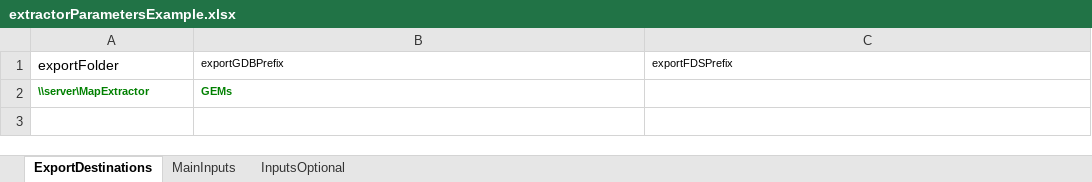
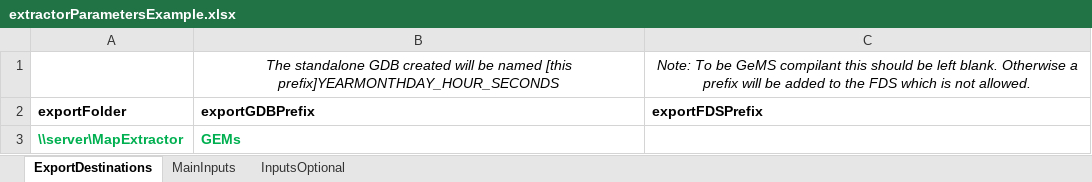
Before and after one commit to rcrow/MapExtractor_SchemaConverter, an Excel workbook: extractorParametersExample.xlsx, sheet ExportDestinations, drawn as a sheet; values as stored, in another font and other column widths than the file's, no borders; addresses are those after the commit; the diff names each change by its address in the sheet, - before the commit and + after, or states it on an @@ line.

```diff
--- a/extractorParametersExample.xlsx (sheet ExportDestinations)
+++ b/extractorParametersExample.xlsx (sheet ExportDestinations)
+row 1:  | The standalone GDB created will be named [this prefix]YEARMONTHDAY_HOUR_SECONDS | Note: To be GeMS compilant this should be left blank. Otherwise a prefix will be added to the FDS which is not allowed.
-A2:C2 bold: off
+A2:C2 bold: on
@@ B2:C2 text size: larger @@
@@ A3:B3 text size: larger, text colour: #008000 → #00B050 @@
```
Also changed, not shown: sheet InputsOptional, sheet MainInputs, 1 other file.
